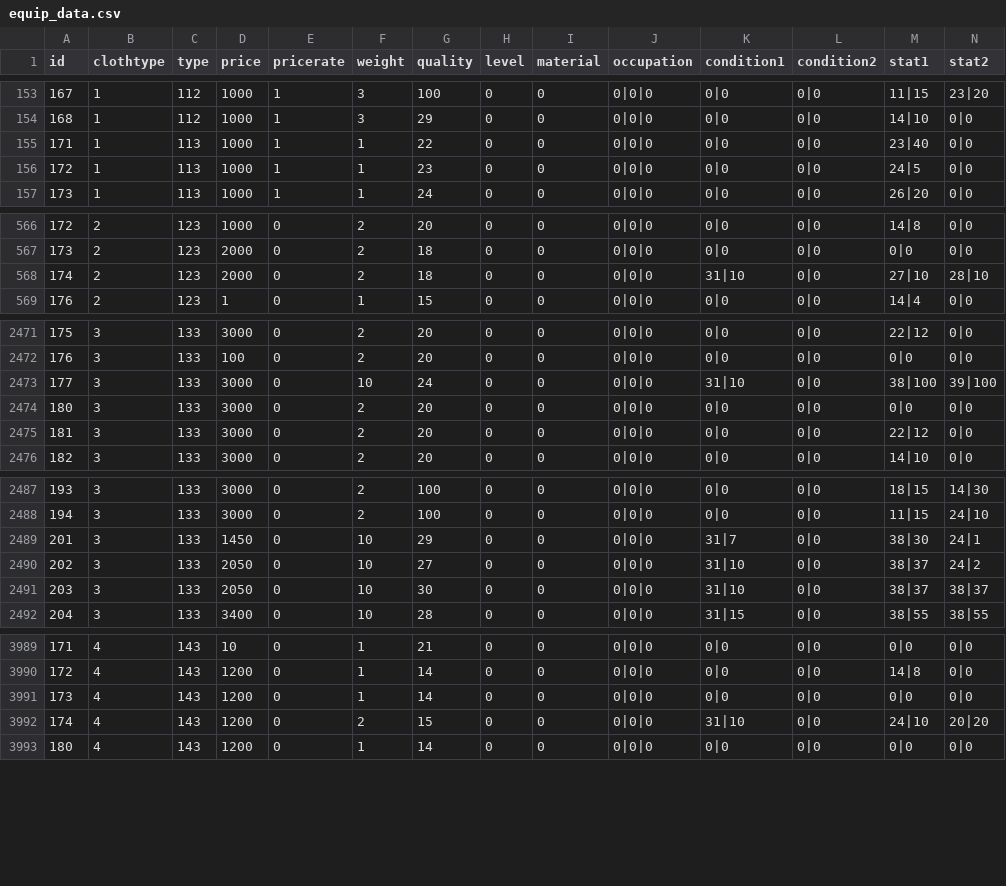
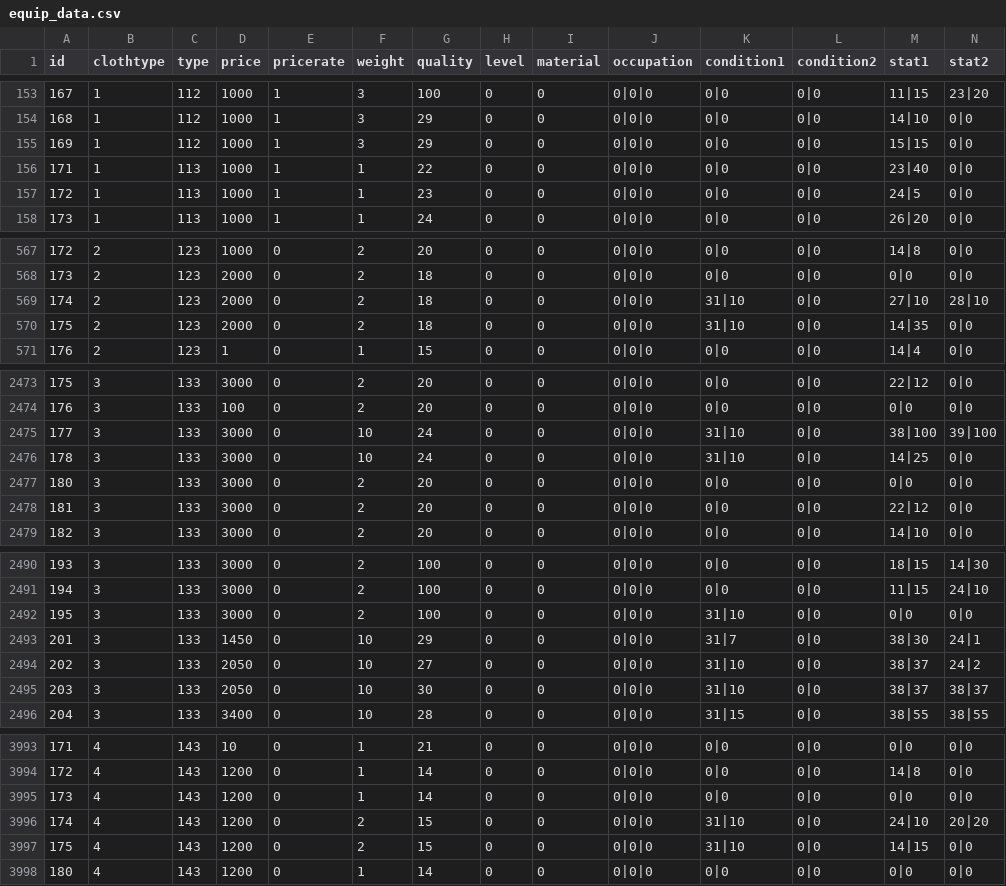
Before and after one commit to DrakiaXYZ/osrose, a CSV file: Binary/data/equip_data.csv, drawn as a sheet; only a part is shown, gaps mark what is left out; rows hold the shown columns only; the diff covers the shown part only; the diff names each change by its address in the sheet, - before the commit and + after, or states it on an @@ line.

```diff
--- a/Binary/data/equip_data.csv
+++ b/Binary/data/equip_data.csv
+row 155: 169 | 1 | 112 | 1000 | 1 | 3 | 29 | 0 | 0 | 0|0|0 | 0|0 | 0|0 | 15|15 | 0|0
+row 570: 175 | 2 | 123 | 2000 | 0 | 2 | 18 | 0 | 0 | 0|0|0 | 31|10 | 0|0 | 14|35 | 0|0
+row 2476: 178 | 3 | 133 | 3000 | 0 | 10 | 24 | 0 | 0 | 0|0|0 | 31|10 | 0|0 | 14|25 | 0|0
+row 2492: 195 | 3 | 133 | 3000 | 0 | 2 | 100 | 0 | 0 | 0|0|0 | 31|10 | 0|0 | 0|0 | 0|0
+row 3997: 175 | 4 | 143 | 1200 | 0 | 2 | 15 | 0 | 0 | 0|0|0 | 31|10 | 0|0 | 14|15 | 0|0
```
Also changed, not shown: 1 added row elsewhere in this file, Binary/data/useitem_data.csv, 4 other files.
